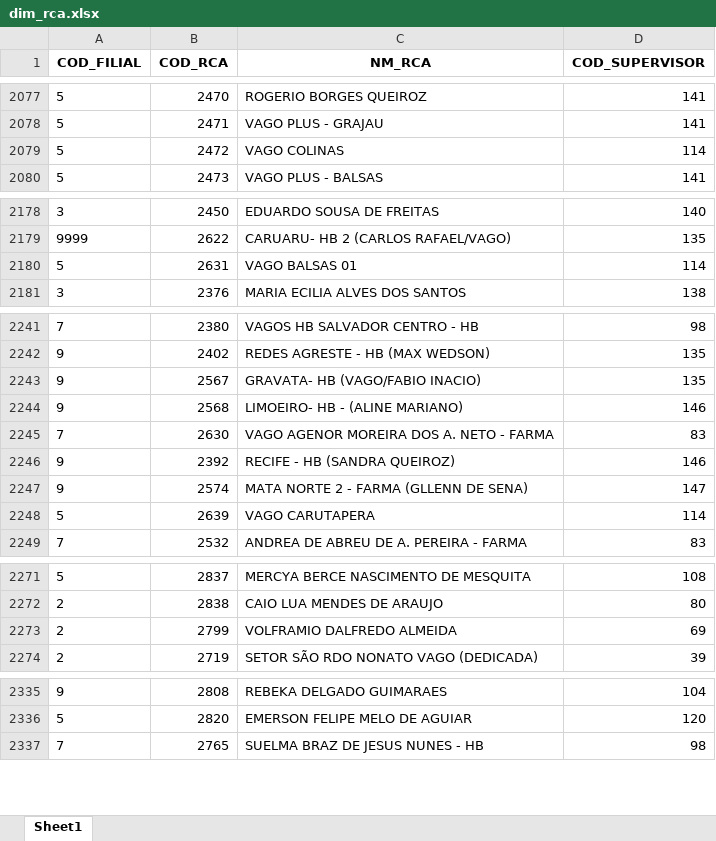
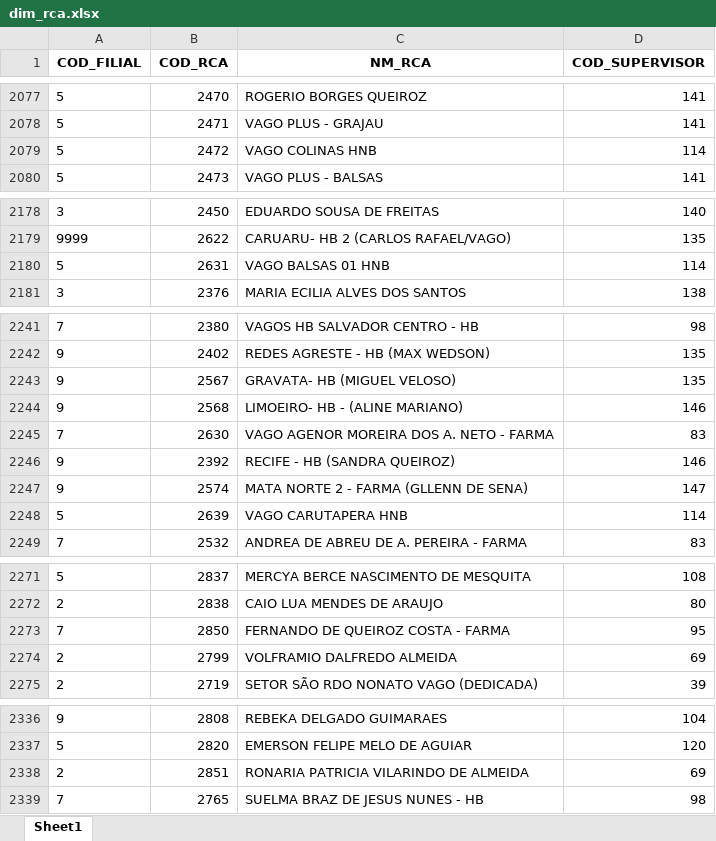
Before and after one commit to RoqueChristian/convencao, an Excel workbook: data/dim_rca.xlsx, sheet Sheet1, drawn as a sheet; only a part is shown, gaps mark what is left out; values as stored, in another font and other column widths than the file's, no borders; the diff covers the shown part only; the diff names each change by its address in the sheet, - before the commit and + after, or states it on an @@ line.

Commit message:
chore(data): batch update intraday dim_rca - 08:00:36

```diff
--- a/data/dim_rca.xlsx (sheet Sheet1)
+++ b/data/dim_rca.xlsx (sheet Sheet1)
-C2079 (NM_RCA): VAGO COLINAS
+C2079 (NM_RCA): VAGO COLINAS HNB
-C2180 (NM_RCA): VAGO BALSAS 01
+C2180 (NM_RCA): VAGO BALSAS 01 HNB
-C2243 (NM_RCA): GRAVATA- HB (VAGO/FABIO INACIO)
+C2243 (NM_RCA): GRAVATA- HB (MIGUEL VELOSO)
-C2248 (NM_RCA): VAGO CARUTAPERA
+C2248 (NM_RCA): VAGO CARUTAPERA HNB
+row 2273: 7 | 2850 | FERNANDO DE QUEIROZ COSTA - FARMA | 95
+row 2338: 2 | 2851 | RONARIA PATRICIA VILARINDO DE ALMEIDA | 69
```
Also changed, not shown: 1 edited cell elsewhere in this sheet.
